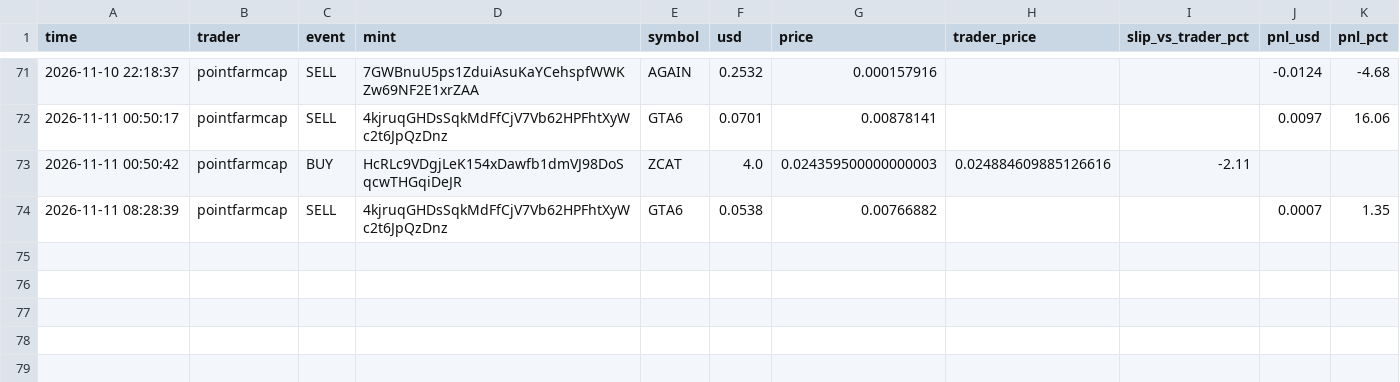
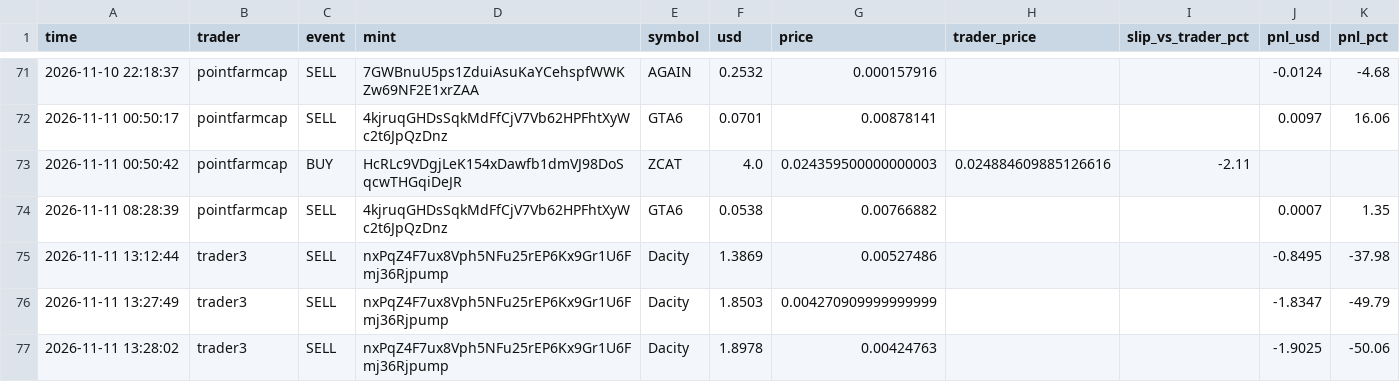
Before and after one commit to Yairpit/memecoin-trader, a CSV file: copy_trades.csv, drawn as a sheet; only a part is shown, gaps mark what is left out.

```diff
--- a/copy_trades.csv
+++ b/copy_trades.csv
@@ -74 +74,4 @@ time,trader,event,mint,symbol,usd,price,trader_price,slip_vs_trader_pct,pnl_usd,
 2026-11-11 08:28:39,pointfarmcap,SELL,4kjruqGHDsSqkMdFfCjV7Vb62HPFhtXyWc2t6JpQzDnz,GTA6,0.0538,0.00766882,,,0.0007,1.35
+2026-11-11 13:12:44,trader3,SELL,nxPqZ4F7ux8Vph5NFu25rEP6Kx9Gr1U6Fmj36Rjpump,Dacity,1.3869,0.00527486,,,-0.8495,-37.98
+2026-11-11 13:27:49,trader3,SELL,nxPqZ4F7ux8Vph5NFu25rEP6Kx9Gr1U6Fmj36Rjpump,Dacity,1.8503,0.004270909999999999,,,-1.8347,-49.79
+2026-11-11 13:28:02,trader3,SELL,nxPqZ4F7ux8Vph5NFu25rEP6Kx9Gr1U6Fmj36Rjpump,Dacity,1.8978,0.00424763,,,-1.9025,-50.06
```
Also changed, not shown: 1 other file.
